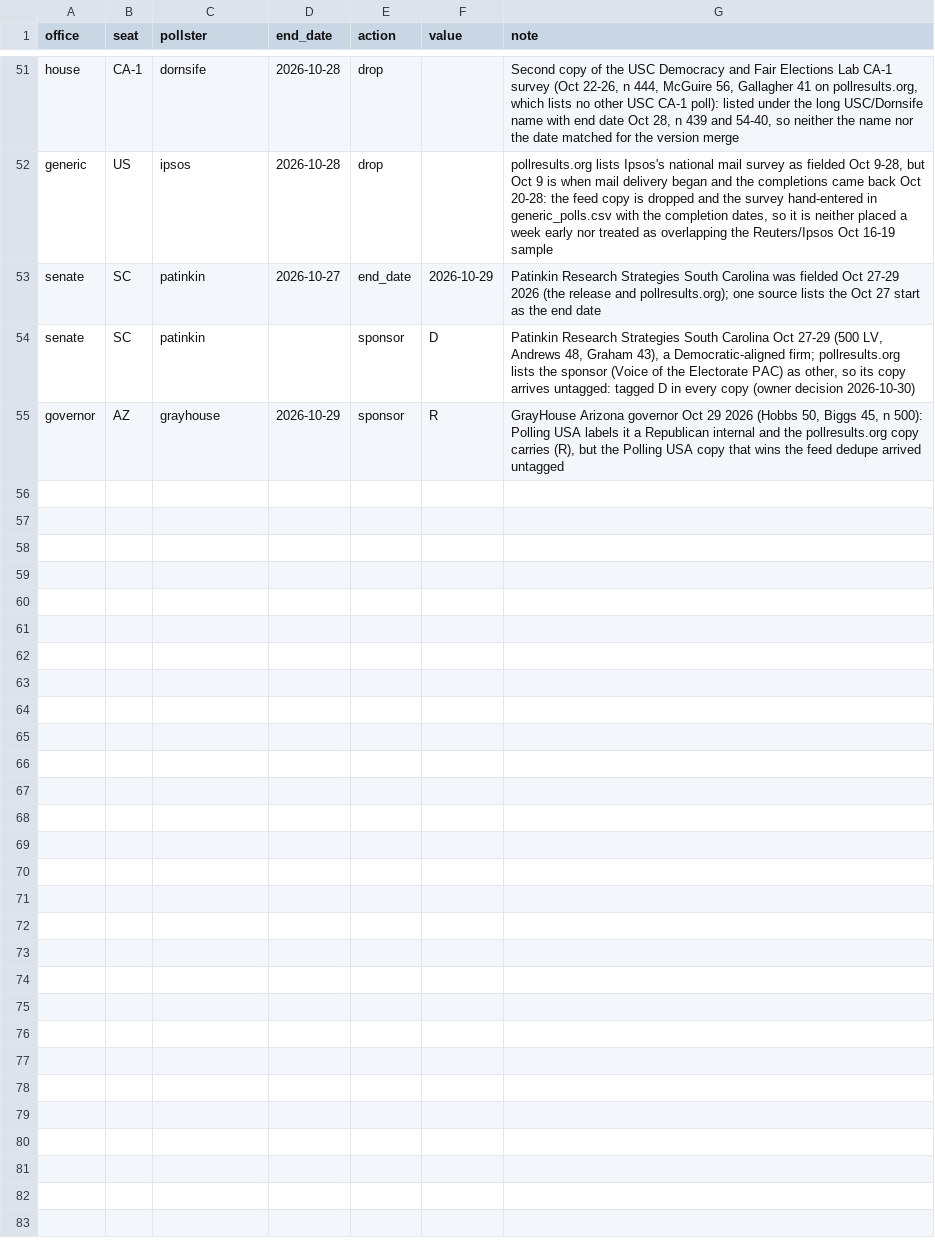
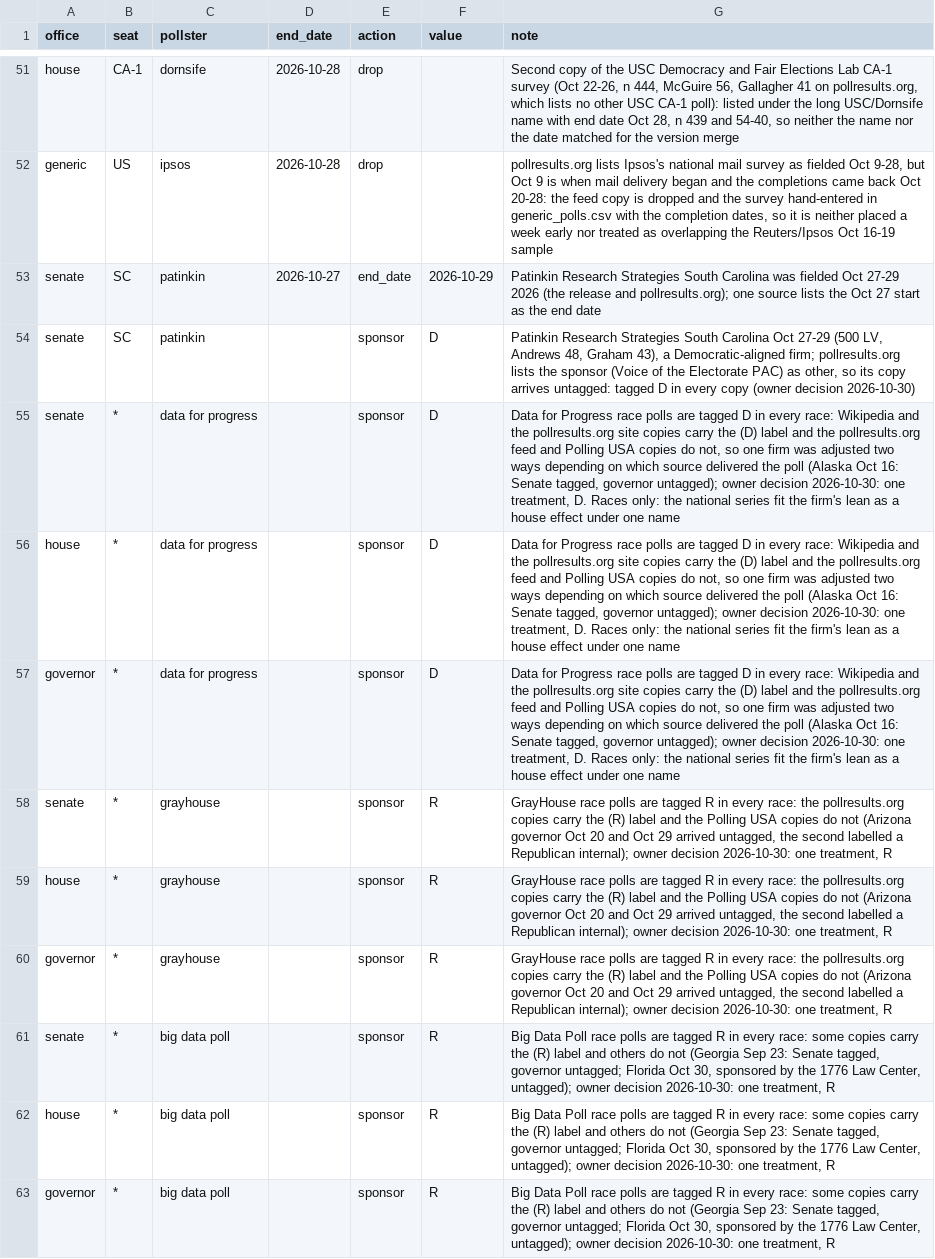
Before and after one commit to scorvec/midterms-2026, a CSV file: data/manual/poll_corrections.csv, drawn as a sheet; only a part is shown, gaps mark what is left out.

```diff
--- a/data/manual/poll_corrections.csv
+++ b/data/manual/poll_corrections.csv
@@ -54,2 +54,10 @@ senate,SC,patinkin,2026-10-27,end_date,2026-10-29,"Patinkin Research Strategies
 senate,SC,patinkin,,sponsor,D,"Patinkin Research Strategies South Carolina Oct 27-29 (500 LV, Andrews 48, Graham 43), a Democratic-aligned firm; pollresults.org lists the sponsor (Voice of the Electorate PAC) as other, so its copy arrives untagged: tagged D in every copy (owner decision 2026-10-30)"
-governor,AZ,grayhouse,2026-10-29,sponsor,R,"GrayHouse Arizona governor Oct 29 2026 (Hobbs 50, Biggs 45, n 500): Polling USA labels it a Republican internal and the pollresults.org copy carries (R), but the Polling USA copy that wins the feed dedupe arrived untagged"
+senate,*,data for progress,,sponsor,D,"Data for Progress race polls are tagged D in every race: Wikipedia and the pollresults.org site copies carry the (D) label and the pollresults.org feed and Polling USA copies do not, so one firm was adjusted two ways depending on which source delivered the poll (Alaska Oct 16: Senate tagged, governor untagged); owner decision 2026-10-30: one treatment, D. Races only: the national series fit the firm's lean as a house effect under one name"
+house,*,data for progress,,sponsor,D,"Data for Progress race polls are tagged D in every race: Wikipedia and the pollresults.org site copies carry the (D) label and the pollresults.org feed and Polling USA copies do not, so one firm was adjusted two ways depending on which source delivered the poll (Alaska Oct 16: Senate tagged, governor untagged); owner decision 2026-10-30: one treatment, D. Races only: the national series fit the firm's lean as a house effect under one name"
+governor,*,data for progress,,sponsor,D,"Data for Progress race polls are tagged D in every race: Wikipedia and the pollresults.org site copies carry the (D) label and the pollresults.org feed and Polling USA copies do not, so one firm was adjusted two ways depending on which source delivered the poll (Alaska Oct 16: Senate tagged, governor untagged); owner decision 2026-10-30: one treatment, D. Races only: the national series fit the firm's lean as a house effect under one name"
+senate,*,grayhouse,,sponsor,R,"GrayHouse race polls are tagged R in every race: the pollresults.org copies carry the (R) label and the Polling USA copies do not (Arizona governor Oct 20 and Oct 29 arrived untagged, the second labelled a Republican internal); owner decision 2026-10-30: one treatment, R"
+house,*,grayhouse,,sponsor,R,"GrayHouse race polls are tagged R in every race: the pollresults.org copies carry the (R) label and the Polling USA copies do not (Arizona governor Oct 20 and Oct 29 arrived untagged, the second labelled a Republican internal); owner decision 2026-10-30: one treatment, R"
+governor,*,grayhouse,,sponsor,R,"GrayHouse race polls are tagged R in every race: the pollresults.org copies carry the (R) label and the Polling USA copies do not (Arizona governor Oct 20 and Oct 29 arrived untagged, the second labelled a Republican internal); owner decision 2026-10-30: one treatment, R"
+senate,*,big data poll,,sponsor,R,"Big Data Poll race polls are tagged R in every race: some copies carry the (R) label and others do not (Georgia Sep 23: Senate tagged, governor untagged; Florida Oct 30, sponsored by the 1776 Law Center, untagged); owner decision 2026-10-30: one treatment, R"
+house,*,big data poll,,sponsor,R,"Big Data Poll race polls are tagged R in every race: some copies carry the (R) label and others do not (Georgia Sep 23: Senate tagged, governor untagged; Florida Oct 30, sponsored by the 1776 Law Center, untagged); owner decision 2026-10-30: one treatment, R"
+governor,*,big data poll,,sponsor,R,"Big Data Poll race polls are tagged R in every race: some copies carry the (R) label and others do not (Georgia Sep 23: Senate tagged, governor untagged; Florida Oct 30, sponsored by the 1776 Law Center, untagged); owner decision 2026-10-30: one treatment, R"
```
